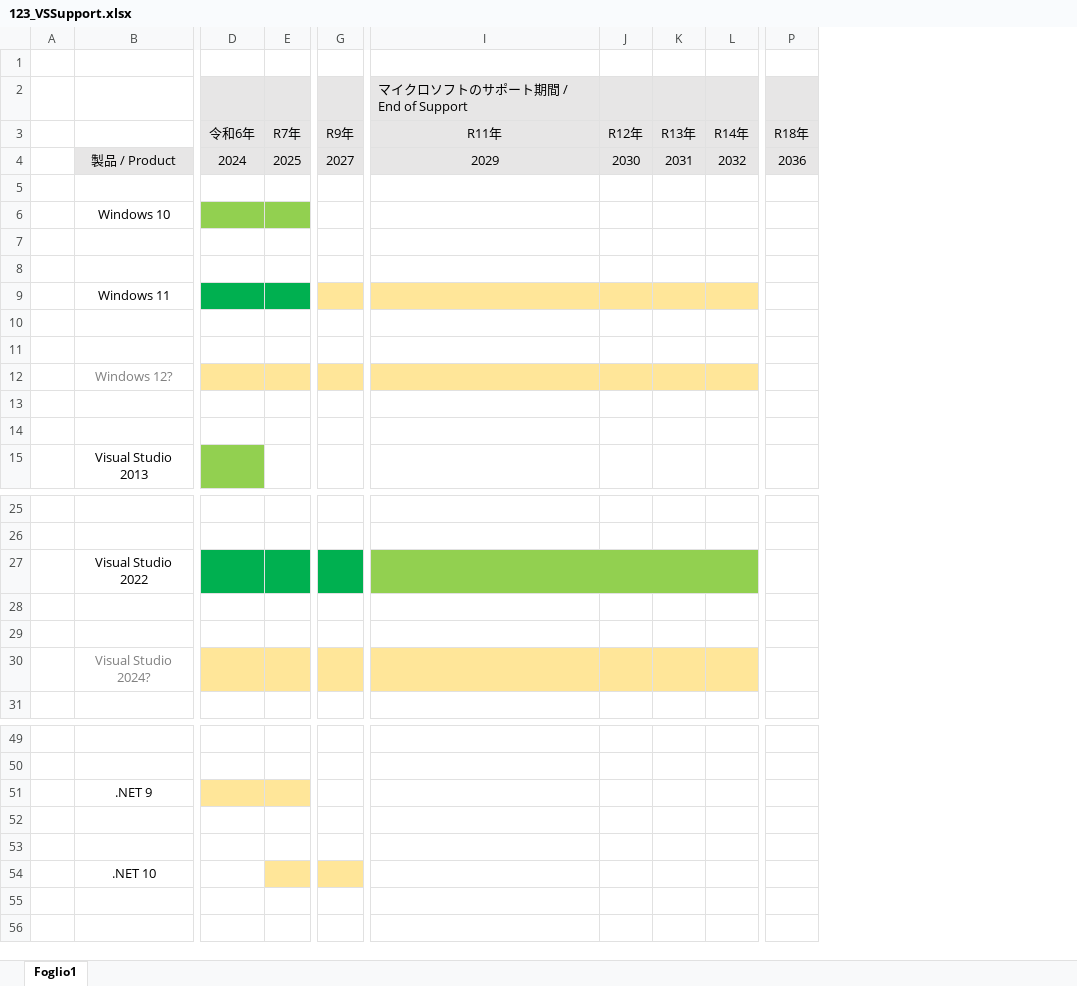
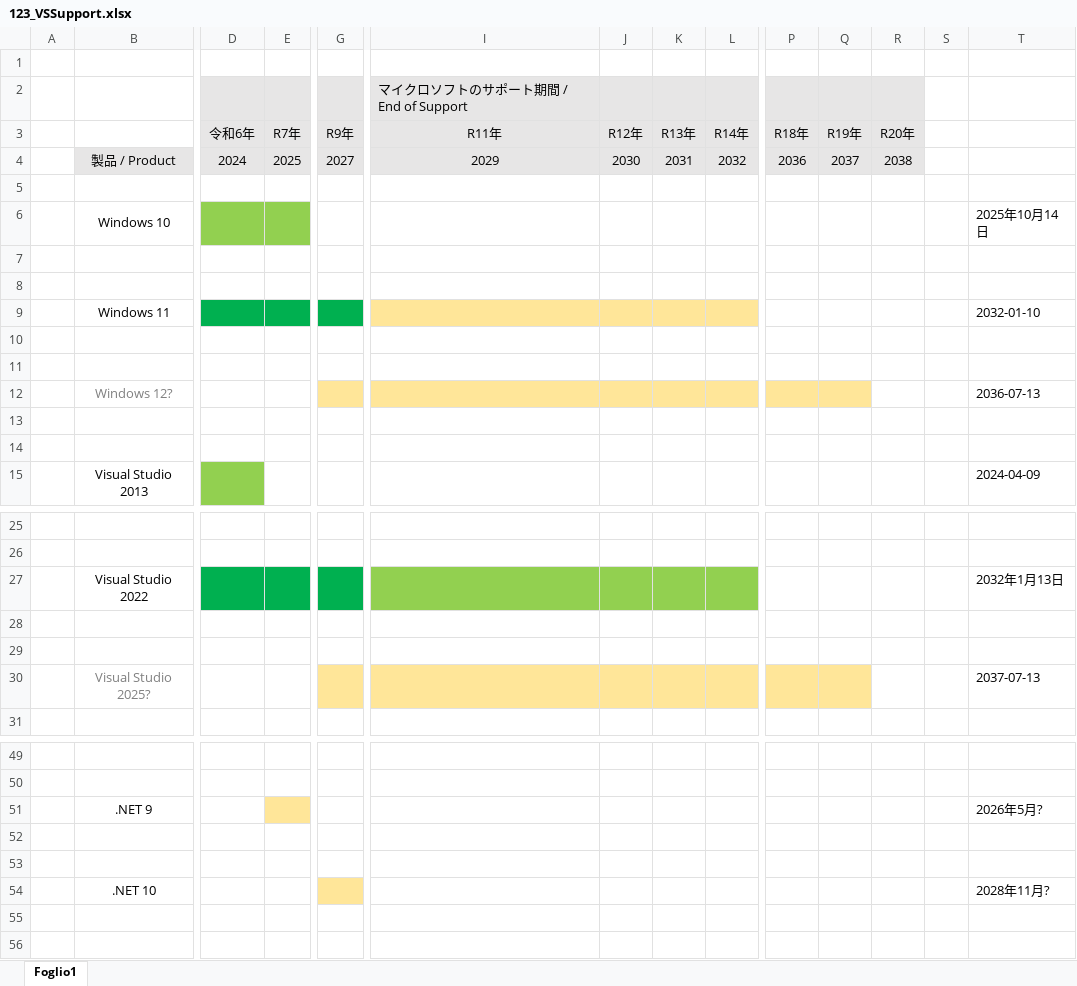
Before and after one commit to MitakaMakers/Qiita, an Excel workbook: 20230710_Visual Studio と .NET と Windows のサポート状況について/123_VSSupport.xlsx, sheet Foglio1, drawn as a sheet; only a part is shown, gaps mark what is left out; values as stored, in another font and other column widths than the file's, no borders; removed rows and columns are numbered as before the commit, all else as after; the diff covers the shown part only; the diff names each change by its address in the sheet, - before the commit and + after, or states it on an @@ line.

```diff
--- a/20230710_Visual Studio と .NET と Windows のサポート状況について/123_VSSupport.xlsx (sheet Foglio1)
+++ b/20230710_Visual Studio と .NET と Windows のサポート状況について/123_VSSupport.xlsx (sheet Foglio1)
+column Q (R19年), row 4: 2037
+column R (R20年), row 4: 2038
+column S, empty
+column T, rows 6-15: 2025年10月14日 |  |  | 2032-01-10 |  |  | 2036-07-13 |  |  | 2024-04-09; rows 27-30: 2032年1月13日 |  |  | 2037-07-13; rows 51-54: 2026年5月? |  |  | 2028年11月?
-G9 fill: #FFE699
+G9 fill: #00B050
-D12:E12 fill: #FFE699
+D12:E12 fill: none
-P12 fill: none
+P12 fill: #FFE699
-I27:L27 merged
-B30: Visual Studio 2024?
+B30: Visual Studio 2025?
-D30:E30 fill: #FFE699
+D30:E30 fill: none
-P30 fill: none
+P30 fill: #FFE699
-D51 fill: #FFE699
+D51 fill: none
-E54 fill: #FFE699
+E54 fill: none
```
Also changed, not shown: cell formats elsewhere in this sheet, 20230710_Windows と Office のサポート状況について/127_OfficeSupport.xlsx, 3 other files.
